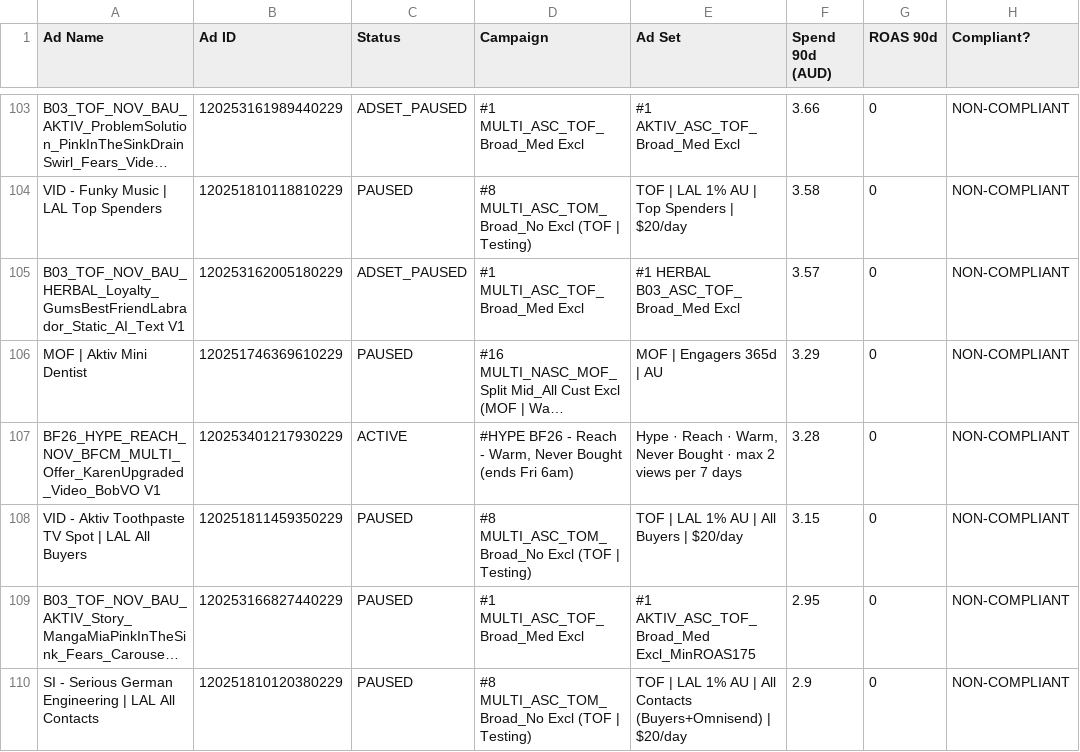
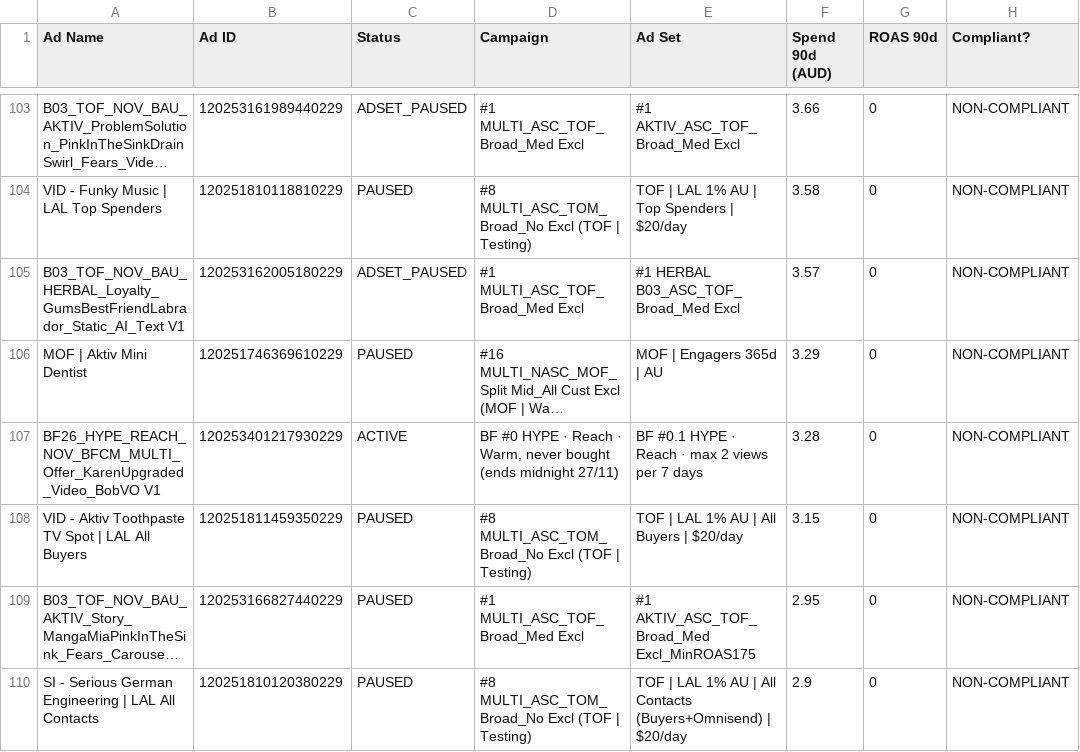
Before and after one commit to LACALUT-AUSTRALIA/lacalut-australia.github.io, a CSV file: live-ads-7k2m9x3/spend_compliance.csv, drawn as a sheet; only a part is shown, gaps mark what is left out; long unchanged cells end in …; the diff covers the shown part only; the diff names each change by its address in the sheet, - before the commit and + after, or states it on an @@ line.

```diff
--- a/live-ads-7k2m9x3/spend_compliance.csv
+++ b/live-ads-7k2m9x3/spend_compliance.csv
-D107 (Campaign): #HYPE BF26 - Reach - Warm, Never Bought (ends Fri 6am)
+D107 (Campaign): BF #0 HYPE · Reach · Warm, never bought (ends midnight 27/11)
-E107 (Ad Set): Hype · Reach · Warm, Never Bought · max…
+E107 (Ad Set): BF #0.1 HYPE · Reach · max…
```
Also changed, not shown: 26 edited cells elsewhere in this file, 14 other files.
